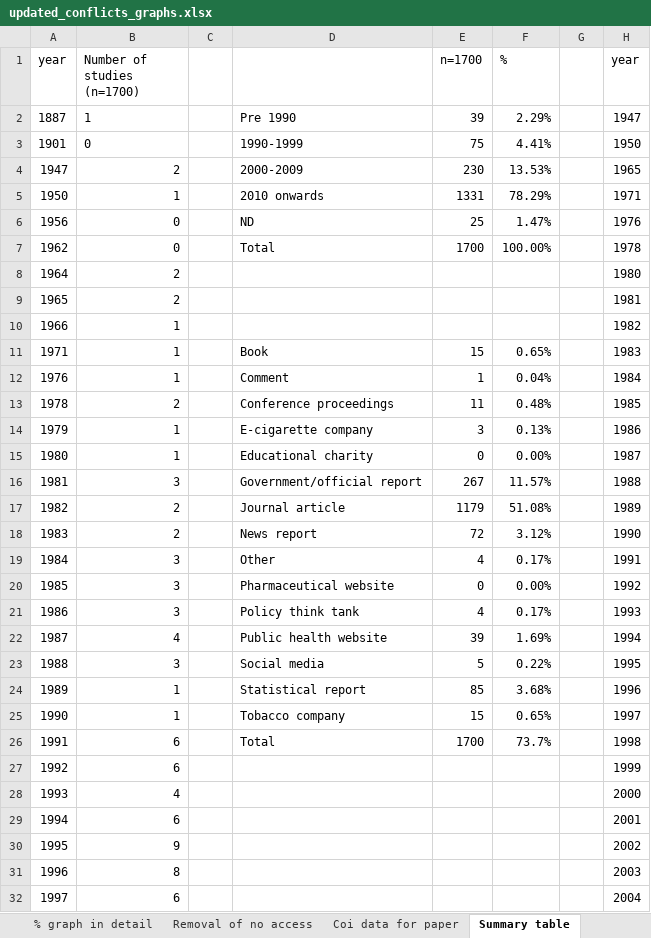
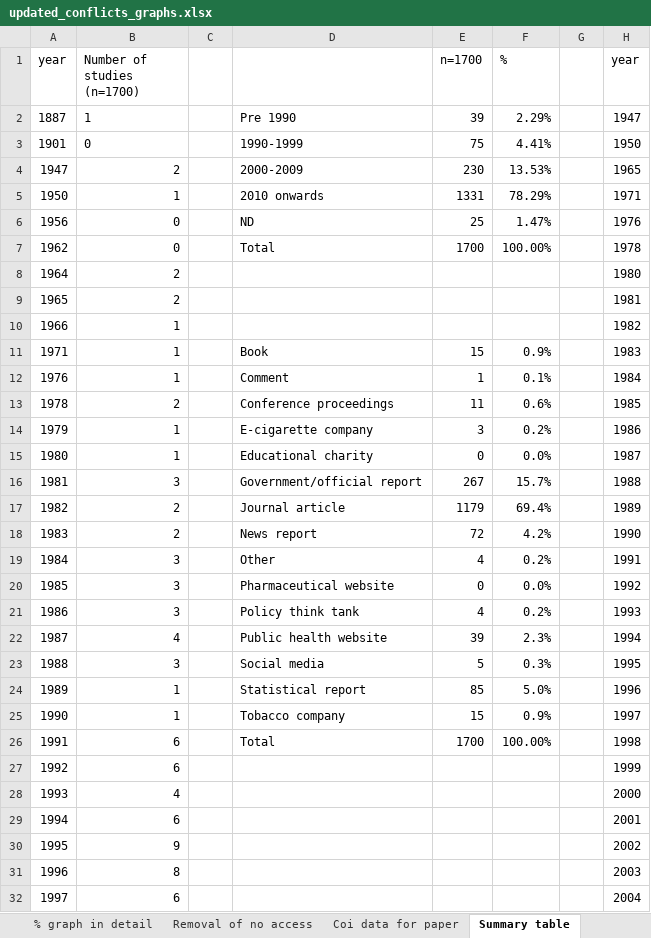
Before and after one commit to marissasmith8/Citation-Network-Analysis, an Excel workbook: data/updated_conflicts_graphs.xlsx, sheet Summary table, drawn as a sheet; only a part is shown; values as stored, in another font and other column widths than the file's, no borders; the diff names each change by its address in the sheet, - before the commit and + after, or states it on an @@ line.

```diff
--- a/data/updated_conflicts_graphs.xlsx (sheet Summary table)
+++ b/data/updated_conflicts_graphs.xlsx (sheet Summary table)
-F11 (%): 0.65%
+F11 (%): 0.9%
-F12 (%): 0.04%
+F12 (%): 0.1%
-F13 (%): 0.48%
+F13 (%): 0.6%
-F14 (%): 0.13%
+F14 (%): 0.2%
-F15 (%): 0.00%
+F15 (%): 0.0%
-F16 (%): 11.57%
+F16 (%): 15.7%
-F17 (%): 51.08%
+F17 (%): 69.4%
-F18 (%): 3.12%
+F18 (%): 4.2%
-F19 (%): 0.17%
+F19 (%): 0.2%
-F20 (%): 0.00%
+F20 (%): 0.0%
-F21 (%): 0.17%
+F21 (%): 0.2%
-F22 (%): 1.69%
+F22 (%): 2.3%
-F23 (%): 0.22%
+F23 (%): 0.3%
-F24 (%): 3.68%
+F24 (%): 5.0%
-F25 (%): 0.65%
+F25 (%): 0.9%
-F26 (%): 73.7%
+F26 (%): 100.00%
```
Also changed, not shown: sheet No. of JA per year, sheet Sum by year, formulas that keep their value, charts or pictures.
